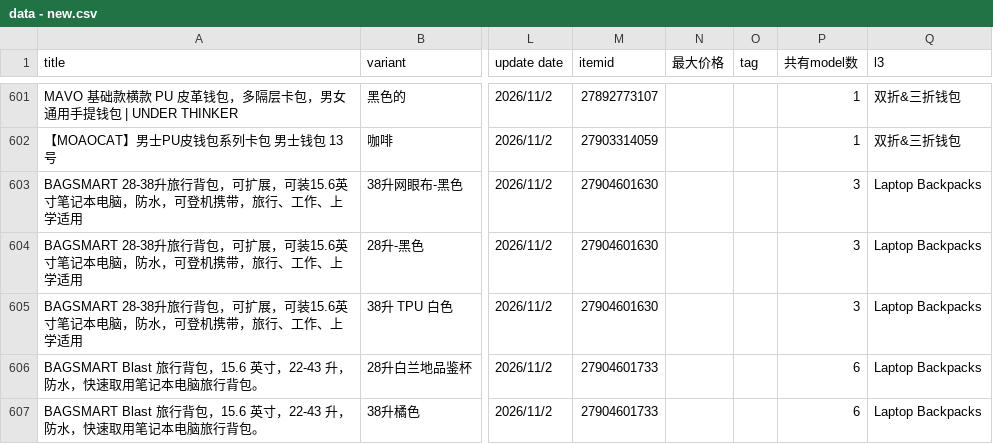
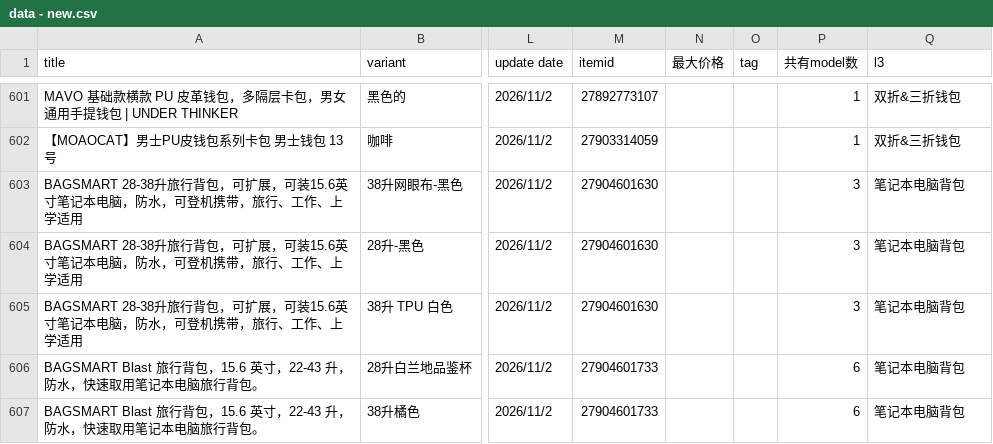
Before and after one commit to dennischeng-svg/Man_bags_Travel_bags, a CSV file: data - new.csv, drawn as a sheet; only a part is shown, gaps mark what is left out; the diff covers the shown part only; the diff names each change by its address in the sheet, - before the commit and + after, or states it on an @@ line.

Commit message:
Add files via upload

```diff
--- a/data - new.csv
+++ b/data - new.csv
-Q603:Q607 (l3): Laptop Backpacks
+Q603:Q607 (l3): 笔记本电脑背包
```
Also changed, not shown: 134 edited cells elsewhere in this file.
